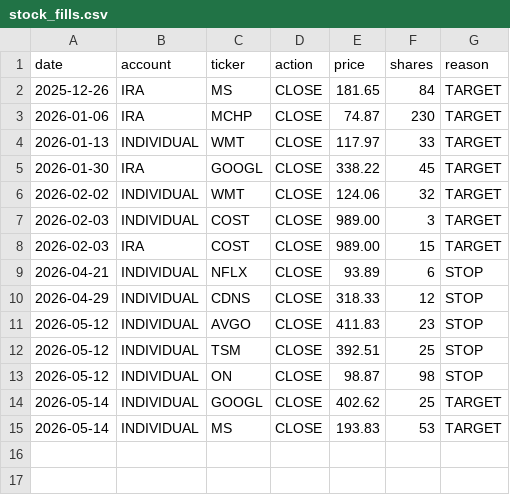
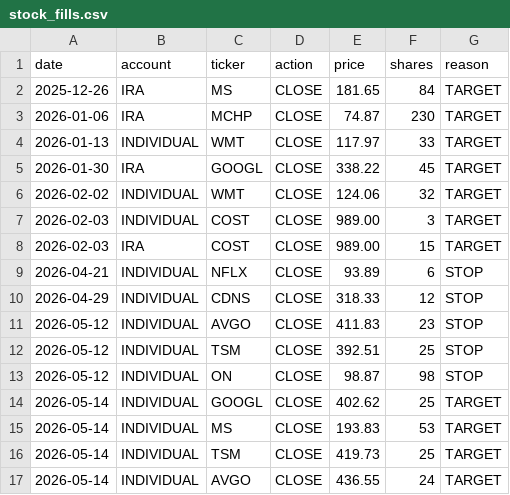
Before and after one commit to SimosProjects/Trading-Screener, a CSV file: stock_fills.csv, drawn as a sheet.

```diff
--- a/stock_fills.csv
+++ b/stock_fills.csv
@@ -15 +15,3 @@ date,account,ticker,action,price,shares,reason
 2026-05-14,INDIVIDUAL,MS,CLOSE,193.83,53,TARGET
+2026-05-14,INDIVIDUAL,TSM,CLOSE,419.73,25,TARGET
+2026-05-14,INDIVIDUAL,AVGO,CLOSE,436.55,24,TARGET
```
Also changed, not shown: retirement_positions.csv, stock_monthly/2026-05-INDIVIDUAL.csv, 2 other files.
